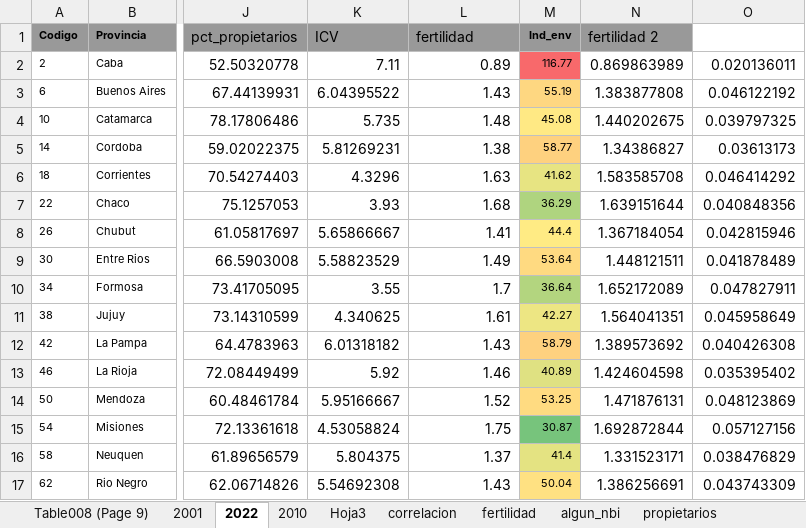
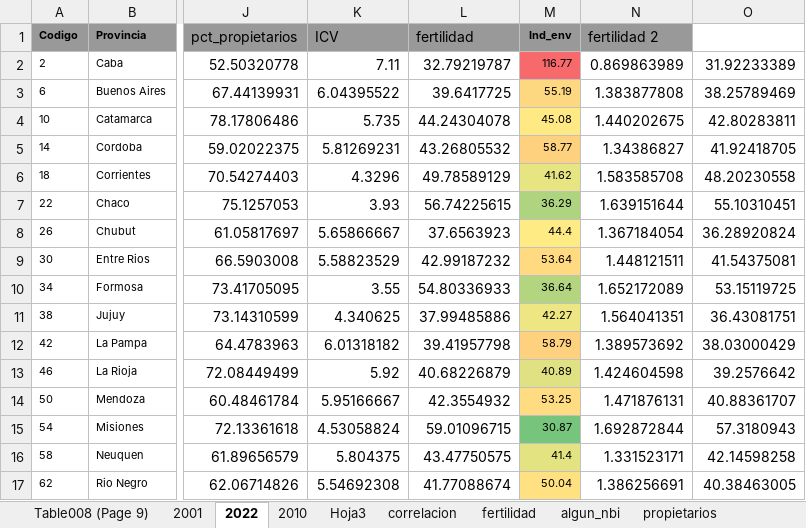
Before and after one commit to miller862/Indicadores_socieconomicos, an Excel workbook: datos/PEARSON_INDICADORES_2022.xlsx, sheet 2022, drawn as a sheet; only a part is shown, gaps mark what is left out; values as stored, in another font and other column widths than the file's, no borders; conditional formats not drawn; the diff covers the shown part only; the diff names each change by its address in the sheet, - before the commit and + after, or states it on an @@ line.

Commit message:
con datos

```diff
--- a/datos/PEARSON_INDICADORES_2022.xlsx (sheet 2022)
+++ b/datos/PEARSON_INDICADORES_2022.xlsx (sheet 2022)
-L2 (fertilidad): 0.89
+L2 (fertilidad): 32.79219787
-O2: 0.020136011
+O2: 31.92233389
-L3 (fertilidad): 1.43
+L3 (fertilidad): 39.6417725
-O3: 0.046122192
+O3: 38.25789469
-L4 (fertilidad): 1.48
+L4 (fertilidad): 44.24304078
-O4: 0.039797325
+O4: 42.80283811
-L5 (fertilidad): 1.38
+L5 (fertilidad): 43.26805532
-O5: 0.03613173
+O5: 41.92418705
-L6 (fertilidad): 1.63
+L6 (fertilidad): 49.78589129
-O6: 0.046414292
+O6: 48.20230558
-L7 (fertilidad): 1.68
+L7 (fertilidad): 56.74225615
-O7: 0.040848356
+O7: 55.10310451
-L8 (fertilidad): 1.41
+L8 (fertilidad): 37.6563923
-O8: 0.042815946
+O8: 36.28920824
-L9 (fertilidad): 1.49
+L9 (fertilidad): 42.99187232
-O9: 0.041878489
+O9: 41.54375081
-L10 (fertilidad): 1.7
+L10 (fertilidad): 54.80336933
-O10: 0.047827911
+O10: 53.15119725
-L11 (fertilidad): 1.61
+L11 (fertilidad): 37.99485886
-O11: 0.045958649
+O11: 36.43081751
-L12 (fertilidad): 1.43
+L12 (fertilidad): 39.41957798
-O12: 0.040426308
+O12: 38.03000429
-L13 (fertilidad): 1.46
+L13 (fertilidad): 40.68226879
-O13: 0.035395402
+O13: 39.2576642
-L14 (fertilidad): 1.52
+L14 (fertilidad): 42.3554932
-O14: 0.048123869
+O14: 40.88361707
-L15 (fertilidad): 1.75
+L15 (fertilidad): 59.01096715
-O15: 0.057127156
+O15: 57.3180943
-L16 (fertilidad): 1.37
+L16 (fertilidad): 43.47750575
-O16: 0.038476829
+O16: 42.14598258
-L17 (fertilidad): 1.43
+L17 (fertilidad): 41.77088674
-O17: 0.043743309
+O17: 40.38463005
```
Also changed, not shown: 30 added rows, 16 edited cells and cell formats elsewhere in this sheet, sheet 2010, sheet correlacion, charts or pictures, 9 other files.
